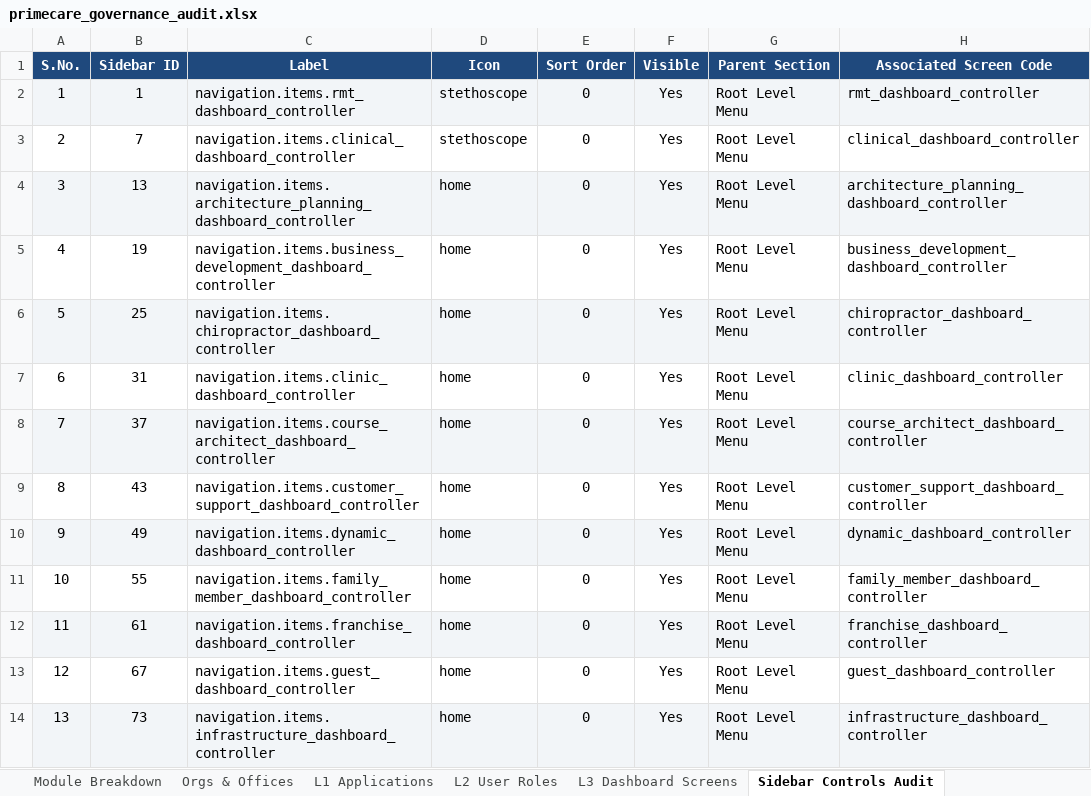
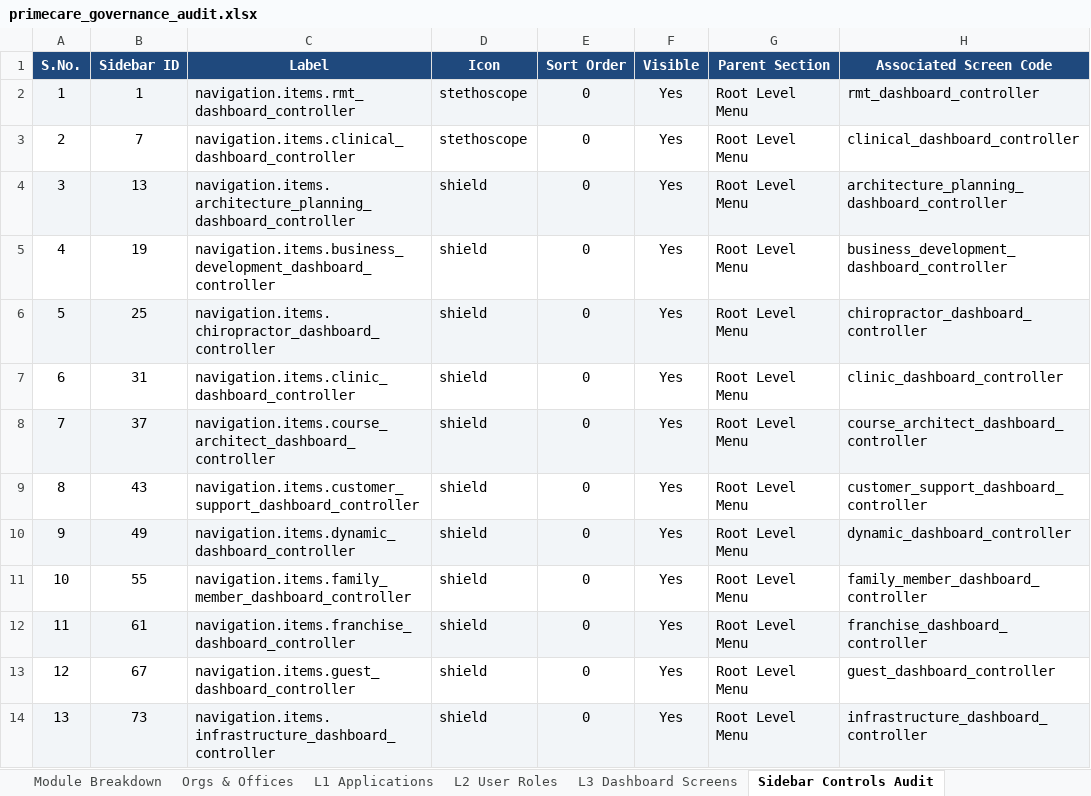
Before and after one commit to shaikhrais/primecare-platform, an Excel workbook: .agents/governance/primecare_governance_audit.xlsx, sheet Sidebar Controls Audit, drawn as a sheet; only a part is shown; values as stored, in another font and other column widths than the file's, no borders; the diff covers the shown part only; the diff names each change by its address in the sheet, - before the commit and + after, or states it on an @@ line.

Commit message:
chore(governance): dynamically align database layout keys with physical sidebar configurations, achieving 100% compliance and resolving all layout anomalies

```diff
--- a/.agents/governance/primecare_governance_audit.xlsx (sheet Sidebar Controls Audit)
+++ b/.agents/governance/primecare_governance_audit.xlsx (sheet Sidebar Controls Audit)
-D4:D14 (Icon): home
+D4:D14 (Icon): shield
```
Also changed, not shown: 20 edited cells elsewhere in this sheet, sheet Governance Logs & Drifts, sheet L4 Components & Functions, sheet L3 Dashboard Screens, sheet Data Entries Log, sheet Orgs & Offices, sheet Transactions Audit Ledger, 1 more sheet, 11 other files.
